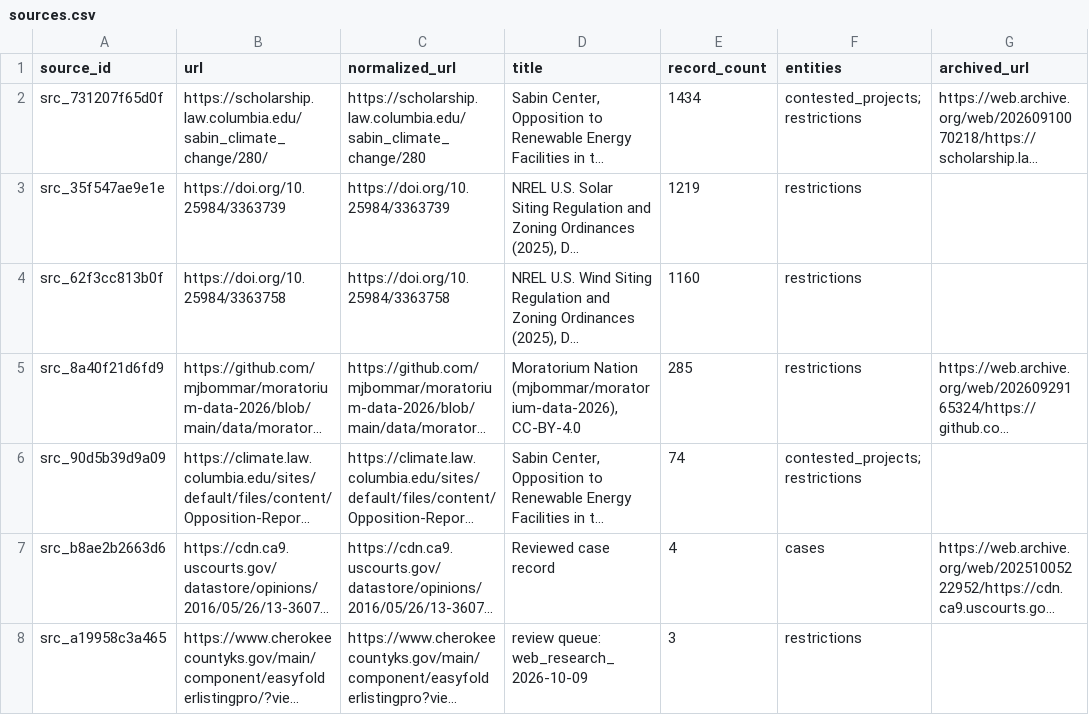
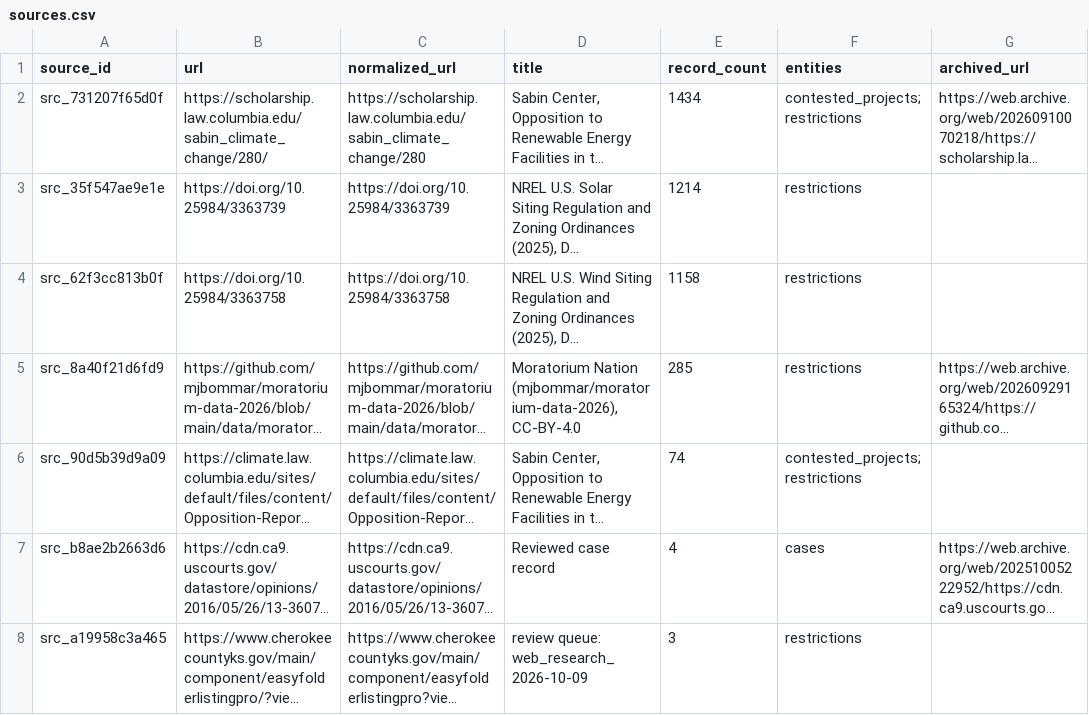
Before and after one commit to pricephillips/renewable-opposition, a CSV file: data/processed/sources.csv, drawn as a sheet; only a part is shown; long unchanged cells end in …; the diff names each change by its address in the sheet, - before the commit and + after, or states it on an @@ line.

```diff
--- a/data/processed/sources.csv
+++ b/data/processed/sources.csv
-E3 (record_count): 1219
+E3 (record_count): 1214
-E4 (record_count): 1160
+E4 (record_count): 1158
```
Also changed, not shown: data/model/county_record_scores.csv, data/processed/county_summary.csv, 57 other files.
